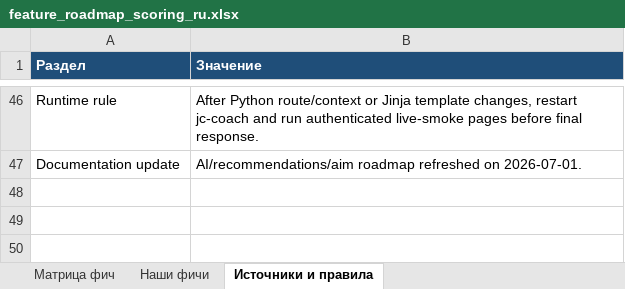
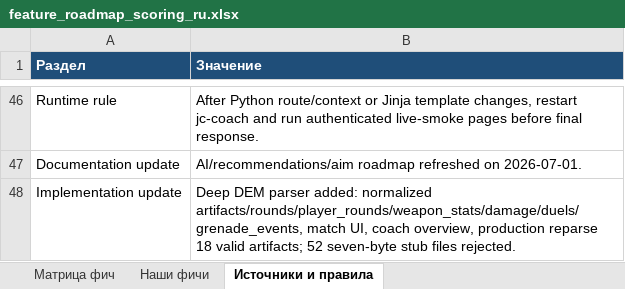
Before and after one commit to justchrome88/jc-coach, an Excel workbook: docs/feature_roadmap_scoring_ru.xlsx, sheet Источники и правила, drawn as a sheet; only a part is shown, gaps mark what is left out; values as stored, in another font and other column widths than the file's, no borders; the diff names each change by its address in the sheet, - before the commit and + after, or states it on an @@ line.

Commit message:
Update roadmap scoring for deep parser

```diff
--- a/docs/feature_roadmap_scoring_ru.xlsx (sheet Источники и правила)
+++ b/docs/feature_roadmap_scoring_ru.xlsx (sheet Источники и правила)
+row 48: Implementation update | Deep DEM parser added: normalized artifacts/rounds/player_rounds/weapon_stats/damage/duels/grenade_events, match UI, coach overview, production reparse 18 valid artifacts; 52 seven-byte stub files rejected.
```
Also changed, not shown: sheet Наши фичи, sheet Матрица фич, 1 other file.
